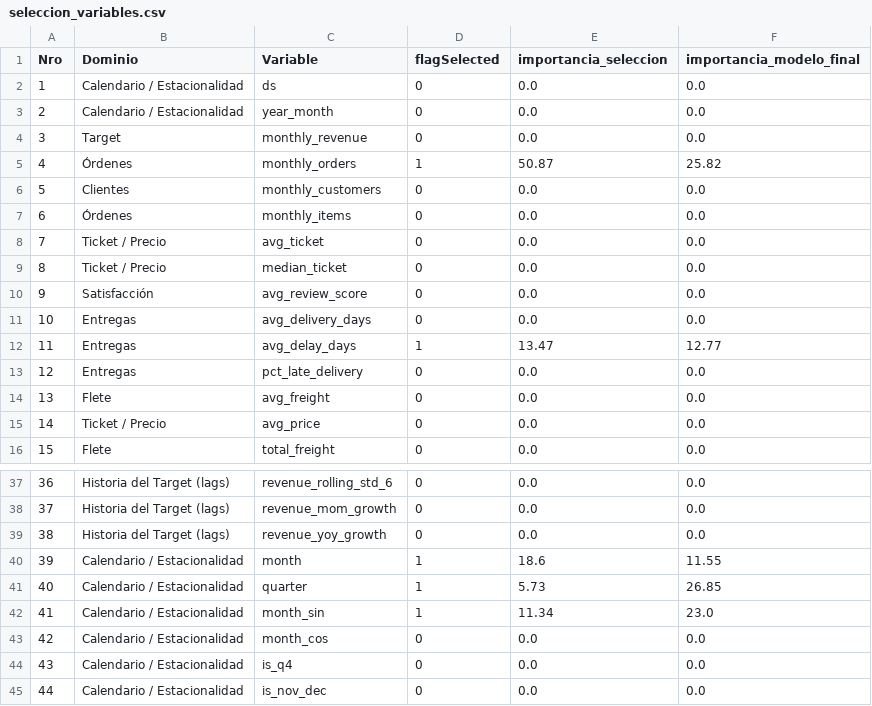
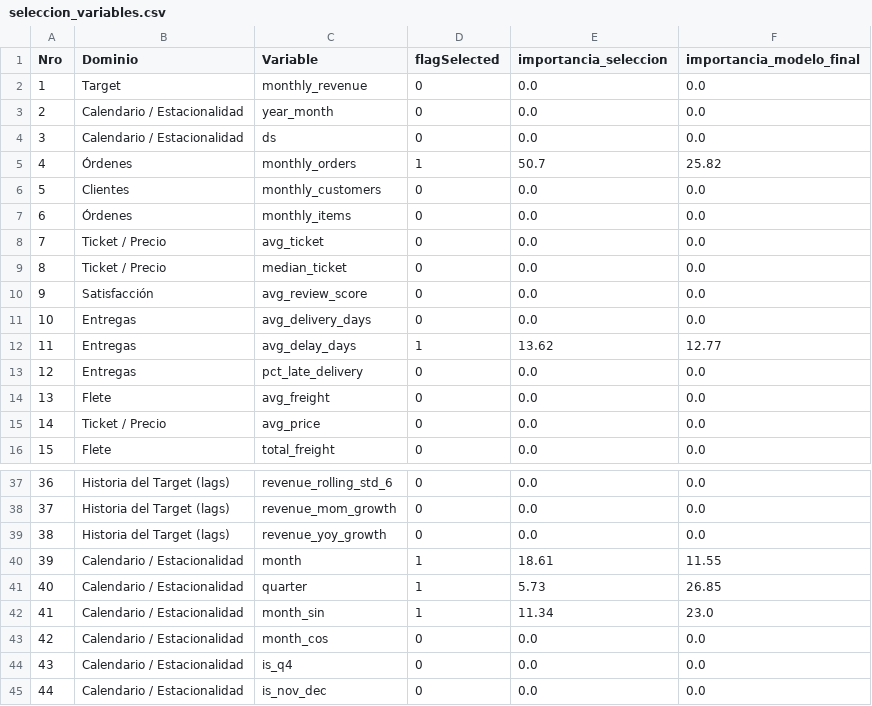
Before and after one commit to NexDev-RC/ProyectoG10, a CSV file: reports/seleccion_variables.csv, drawn as a sheet; only a part is shown, gaps mark what is left out.

```diff
--- a/reports/seleccion_variables.csv
+++ b/reports/seleccion_variables.csv
@@ -1,6 +1,6 @@
 Nro,Dominio,Variable,flagSelected,importancia_seleccion,importancia_modelo_final
-1,Calendario / Estacionalidad,ds,0,0.0,0.0
+1,Target,monthly_revenue,0,0.0,0.0
 2,Calendario / Estacionalidad,year_month,0,0.0,0.0
-3,Target,monthly_revenue,0,0.0,0.0
-4,Órdenes,monthly_orders,1,50.87,25.82
+3,Calendario / Estacionalidad,ds,0,0.0,0.0
+4,Órdenes,monthly_orders,1,50.7,25.82
 5,Clientes,monthly_customers,0,0.0,0.0
@@ -11,3 +11,3 @@
 10,Entregas,avg_delivery_days,0,0.0,0.0
-11,Entregas,avg_delay_days,1,13.47,12.77
+11,Entregas,avg_delay_days,1,13.62,12.77
 12,Entregas,pct_late_delivery,0,0.0,0.0
@@ -39,3 +39,3 @@
 38,Historia del Target (lags),revenue_yoy_growth,0,0.0,0.0
-39,Calendario / Estacionalidad,month,1,18.6,11.55
+39,Calendario / Estacionalidad,month,1,18.61,11.55
 40,Calendario / Estacionalidad,quarter,1,5.73,26.85
```
Also changed, not shown: 17 other files.
